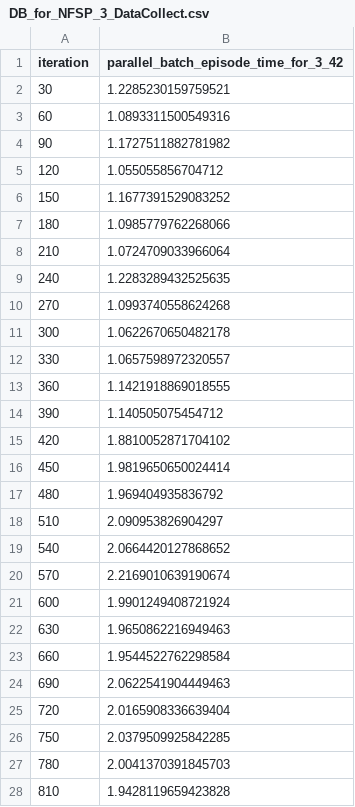
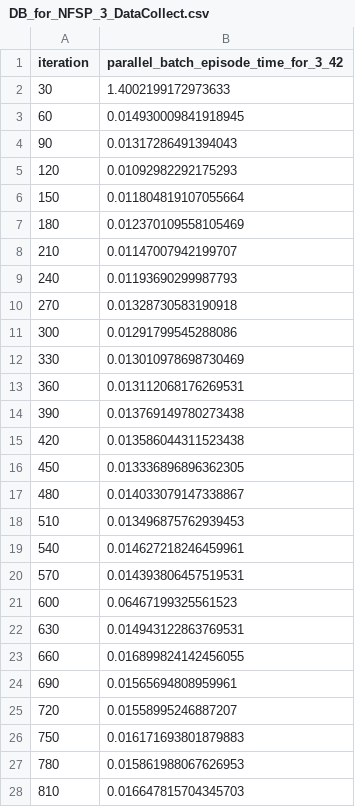
Before and after one commit to yusuke-sk/cfr, a CSV file: Other/Make_png/output/Kuhn_Poker/Parallel/DB_for_NFSP_3_DataCollect.csv, drawn as a sheet; only a part is shown; the diff covers the shown part only.

```diff
--- a/Other/Make_png/output/Kuhn_Poker/Parallel/DB_for_NFSP_3_DataCollect.csv
+++ b/Other/Make_png/output/Kuhn_Poker/Parallel/DB_for_NFSP_3_DataCollect.csv
@@ -1,28 +1,28 @@
 iteration,parallel_batch_episode_time_for_3_42
-30,1.2285230159759521
-60,1.0893311500549316
-90,1.1727511882781982
-120,1.055055856704712
-150,1.1677391529083252
-180,1.0985779762268066
-210,1.0724709033966064
-240,1.2283289432525635
-270,1.0993740558624268
-300,1.0622670650482178
-330,1.0657598972320557
-360,1.1421918869018555
-390,1.140505075454712
-420,1.8810052871704102
-450,1.9819650650024414
-480,1.969404935836792
-510,2.090953826904297
-540,2.0664420127868652
-570,2.2169010639190674
-600,1.9901249408721924
-630,1.9650862216949463
-660,1.9544522762298584
-690,2.0622541904449463
-720,2.0165908336639404
-750,2.0379509925842285
-780,2.0041370391845703
-810,1.9428119659423828
+30,1.4002199172973633
+60,0.014930009841918945
+90,0.01317286491394043
+120,0.01092982292175293
+150,0.011804819107055664
+180,0.012370109558105469
+210,0.01147007942199707
+240,0.01193690299987793
+270,0.01328730583190918
+300,0.01291799545288086
+330,0.013010978698730469
+360,0.013112068176269531
+390,0.013769149780273438
+420,0.013586044311523438
+450,0.013336896896362305
+480,0.014033079147338867
+510,0.013496875762939453
+540,0.014627218246459961
+570,0.014393806457519531
+600,0.06467199325561523
+630,0.014943122863769531
+660,0.016899824142456055
+690,0.01565694808959961
+720,0.01558995246887207
+750,0.016171693801879883
+780,0.015861988067626953
+810,0.016647815704345703
```
Also changed, not shown: 73 edited cells elsewhere in this file, Other/Make_png/output/Kuhn_Poker/Parallel/DB_for_NFSP_2_DataCollect.csv, Other/Make_png/output/Kuhn_Poker/Parallel/DB_for_NFSP_4_DataCollect.csv, 5 other files.
